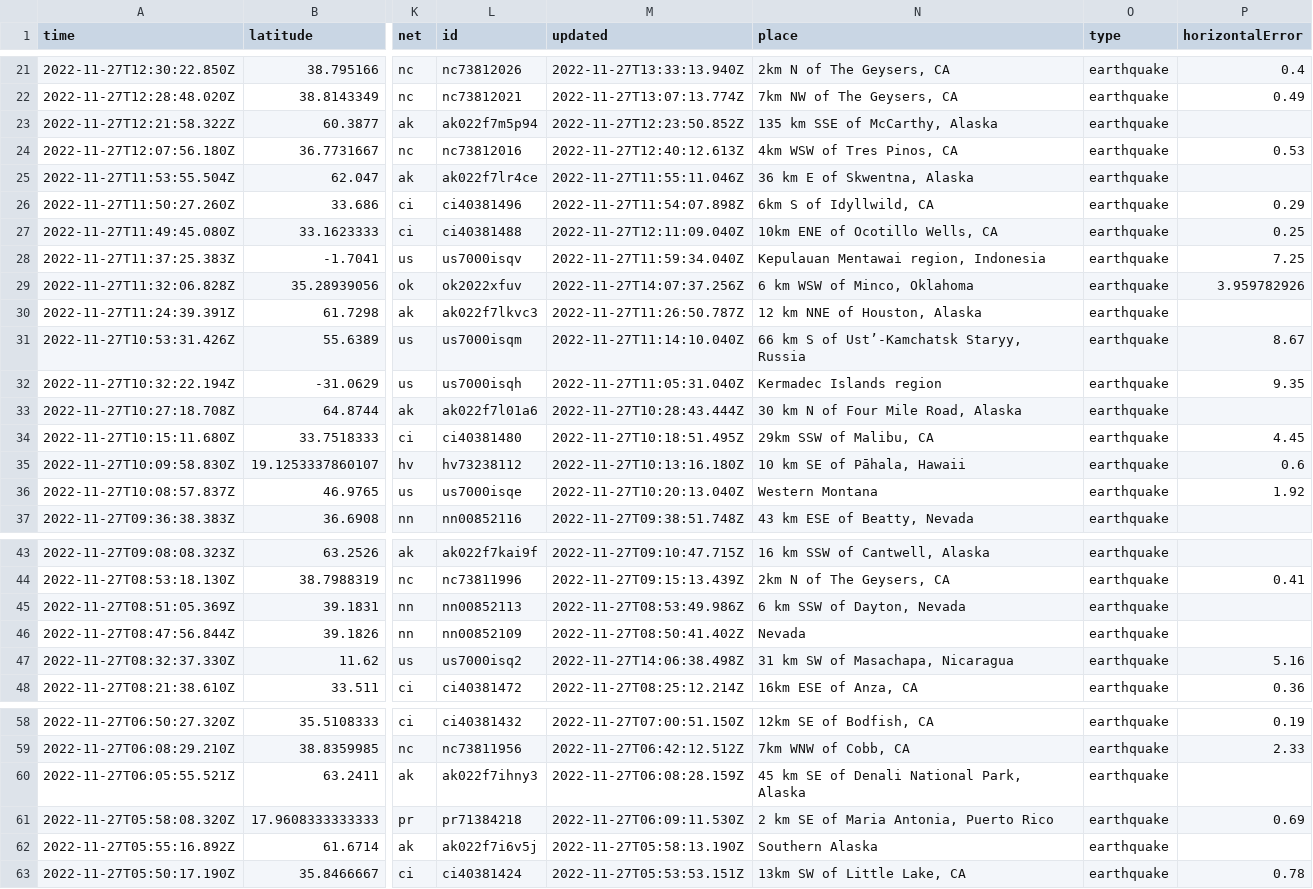
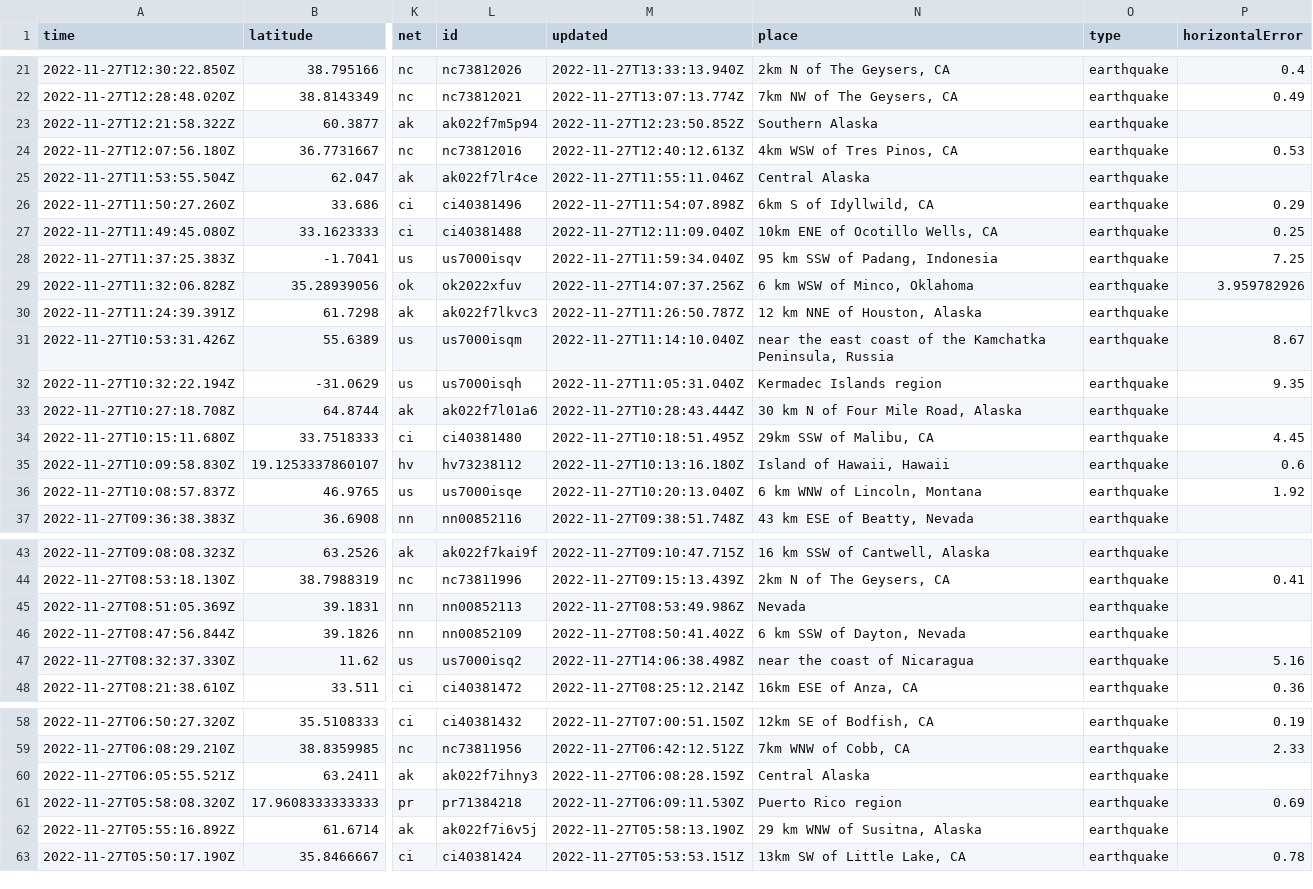
Before and after one commit to katielicari/nicar22-github-action, a CSV file: usgs_current.csv, drawn as a sheet; only a part is shown, gaps mark what is left out; the diff covers the shown part only; the diff names each change by its address in the sheet, - before the commit and + after, or states it on an @@ line.

```diff
--- a/usgs_current.csv
+++ b/usgs_current.csv
-N23 (place): 135 km SSE of McCarthy, Alaska
+N23 (place): Southern Alaska
-N25 (place): 36 km E of Skwentna, Alaska
+N25 (place): Central Alaska
-N28 (place): Kepulauan Mentawai region, Indonesia
+N28 (place): 95 km SSW of Padang, Indonesia
-N31 (place): 66 km S of Ust’-Kamchatsk Staryy, Russia
+N31 (place): near the east coast of the Kamchatka Peninsula, Russia
-N35 (place): 10 km SE of Pāhala, Hawaii
+N35 (place): Island of Hawaii, Hawaii
-N36 (place): Western Montana
+N36 (place): 6 km WNW of Lincoln, Montana
-N45 (place): 6 km SSW of Dayton, Nevada
+N45 (place): Nevada
-N46 (place): Nevada
+N46 (place): 6 km SSW of Dayton, Nevada
-N47 (place): 31 km SW of Masachapa, Nicaragua
+N47 (place): near the coast of Nicaragua
-N60 (place): 45 km SE of Denali National Park, Alaska
+N60 (place): Central Alaska
-N61 (place): 2 km SE of Maria Antonia, Puerto Rico
+N61 (place): Puerto Rico region
-N62 (place): Southern Alaska
+N62 (place): 29 km WNW of Susitna, Alaska
```
Also changed, not shown: 21 edited cells elsewhere in this file.
